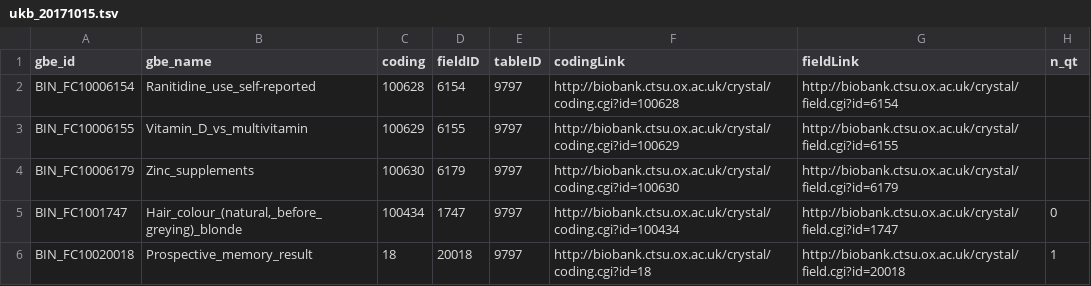
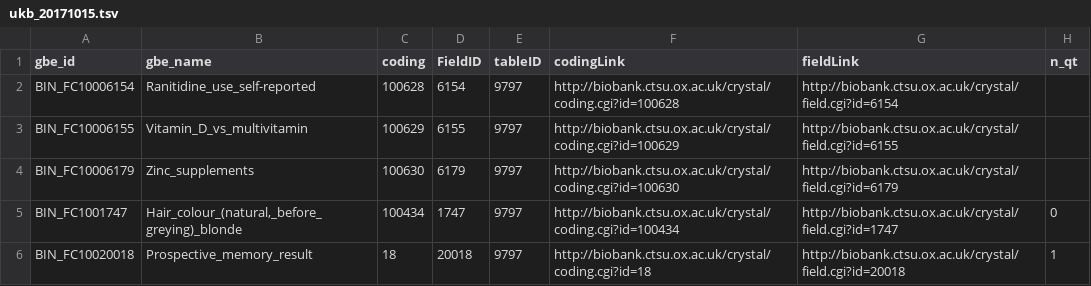
Before and after one commit to rivas-lab/ukbb-tools, a TSV file: 02_phenotyping/tables/ukb_20171015.tsv, drawn as a sheet; only a part is shown; the diff names each change by its address in the sheet, - before the commit and + after, or states it on an @@ line.

```diff
--- a/02_phenotyping/tables/ukb_20171015.tsv
+++ b/02_phenotyping/tables/ukb_20171015.tsv
-D1: fieldID
+D1: FieldID
```
